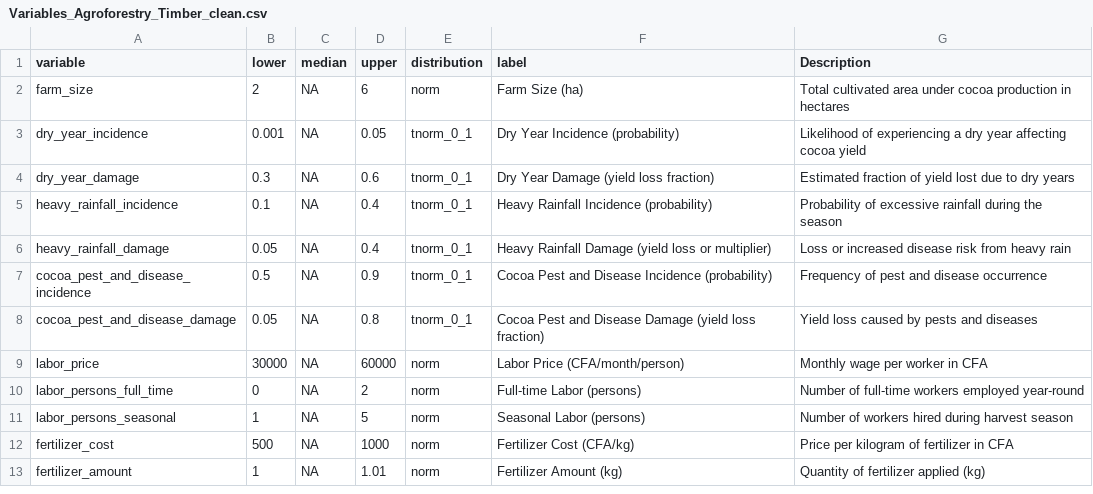
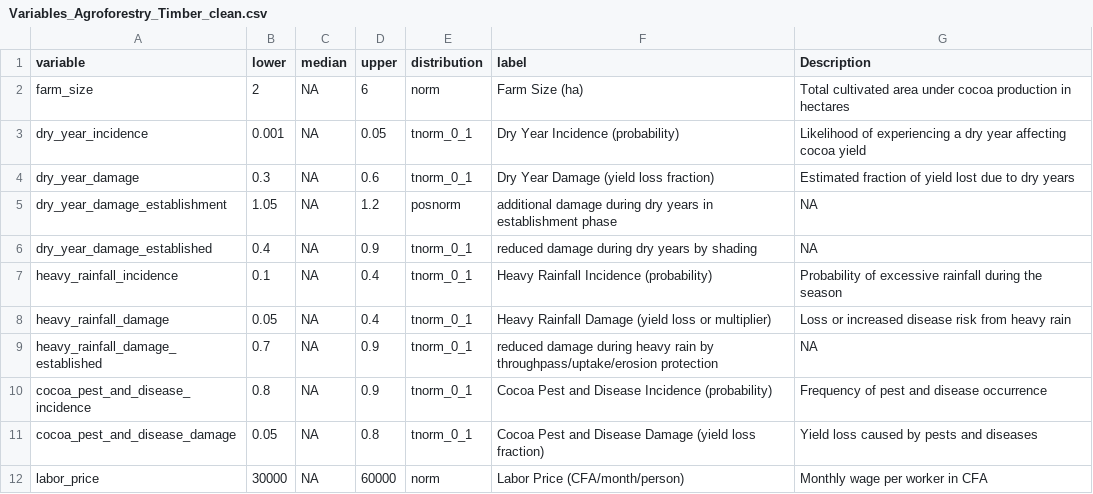
Before and after one commit to FranKabaGo/DecisionAnalysis-Franca, a CSV file: Variables_Agroforestry_Timber_clean.csv, drawn as a sheet; only a part is shown; the shorter side is filled out with more unchanged rows; the diff covers the shown part only.

```diff
--- a/Variables_Agroforestry_Timber_clean.csv
+++ b/Variables_Agroforestry_Timber_clean.csv
@@ -4,5 +4,8 @@ dry_year_incidence,0.001,NA,0.05,tnorm_0_1,Dry Year Incidence (probability),Like
 dry_year_damage,0.3,NA,0.6,tnorm_0_1,Dry Year Damage (yield loss fraction),Estimated fraction of yield lost due to dry years
+dry_year_damage_establishment,1.05,NA,1.2,posnorm,additional damage during dry years in establishment phase,NA
+dry_year_damage_established,0.4,NA,0.9,tnorm_0_1,reduced damage during dry years by shading,NA
 heavy_rainfall_incidence,0.1,NA,0.4,tnorm_0_1,Heavy Rainfall Incidence (probability),Probability of excessive rainfall during the season
 heavy_rainfall_damage,0.05,NA,0.4,tnorm_0_1,Heavy Rainfall Damage (yield loss or multiplier),Loss or increased disease risk from heavy rain
-cocoa_pest_and_disease_incidence,0.5,NA,0.9,tnorm_0_1,Cocoa Pest and Disease Incidence (probability),Frequency of pest and disease occurrence
+heavy_rainfall_damage_established,0.7,NA,0.9,tnorm_0_1,reduced damage during heavy rain by throughpass/uptake/erosion protection,NA
+cocoa_pest_and_disease_incidence,0.8,NA,0.9,tnorm_0_1,Cocoa Pest and Disease Incidence (probability),Frequency of pest and disease occurrence
 cocoa_pest_and_disease_damage,0.05,NA,0.8,tnorm_0_1,Cocoa Pest and Disease Damage (yield loss fraction),Yield loss caused by pests and diseases
```
Also changed, not shown: 3 added rows and 8 edited cells elsewhere in this file, Variables_Agroforestry_Timber.csv, 6 other files.
